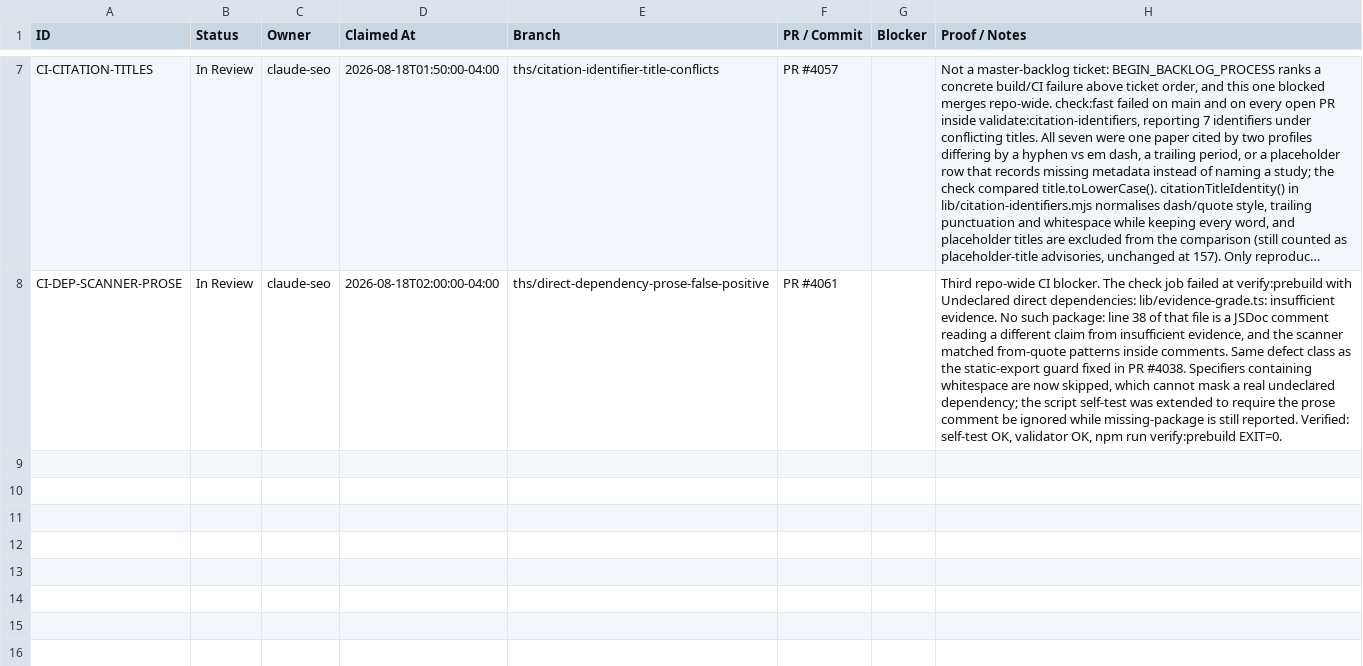
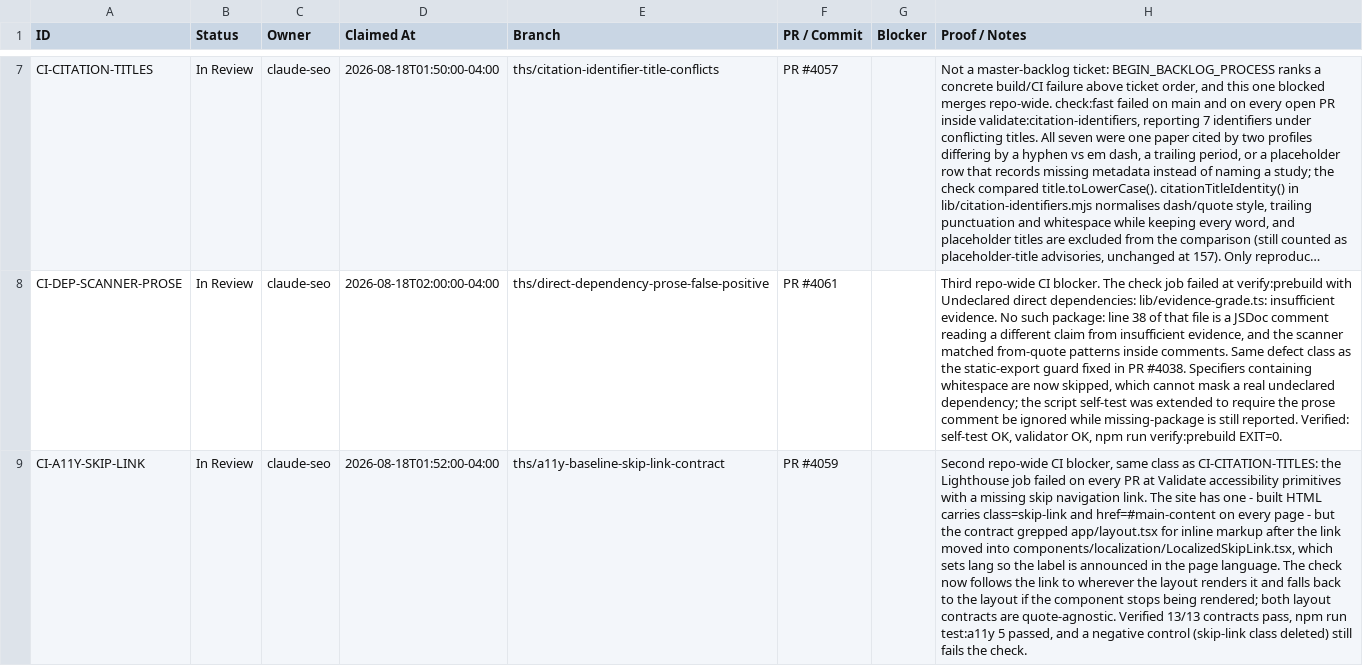
Before and after one commit to Razzleberrytt/hippie-scientist-site, a CSV file: backlog/status.csv, drawn as a sheet; only a part is shown, gaps mark what is left out; long unchanged cells end in …; the diff names each change by its address in the sheet, - before the commit and + after, or states it on an @@ line.

```diff
--- a/backlog/status.csv
+++ b/backlog/status.csv
+row 9: CI-A11Y-SKIP-LINK | In Review | claude-seo | 2026-08-18T01:52:00-04:00 | ths/a11y-baseline-skip-link-contract | PR #4059 |  | Second repo-wide CI blocker, same class as CI-CITATION-TITLES: the Lighthouse job failed on every PR at Validate accessibility primitives with a missing skip navigation link. The site has one - built HTML carries class=skip-link and href=#main-content on every page - but the contract grepped app/layout.tsx for inline markup after the link moved into components/localization/LocalizedSkipLink.tsx, which sets lang so the label is announced in the page language. The check now follows the link to wherever the layout renders it and falls back to the layout if the component stops being rendered; both layout contracts are quote-agnostic. Verified 13/13 contracts pass, npm run test:a11y 5 passed, and a negative control (skip-link class deleted) still fails the check.
```
Also changed, not shown: 1 other file.
